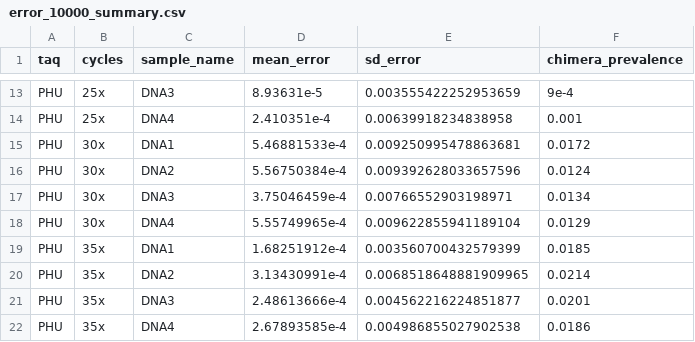
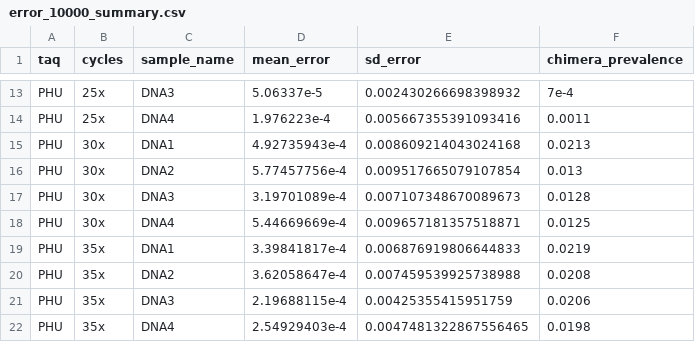
Before and after one commit to SchlossLab/Sze_PCRSeqEffects_mSphere_2019, a CSV file: data/process/tables/error_10000_summary.csv, drawn as a sheet; only a part is shown, gaps mark what is left out; the diff covers the shown part only; the diff names each change by its address in the sheet, - before the commit and + after, or states it on an @@ line.

```diff
--- a/data/process/tables/error_10000_summary.csv
+++ b/data/process/tables/error_10000_summary.csv
-D13 (mean_error): 8.93631e-5
+D13 (mean_error): 5.06337e-5
-E13 (sd_error): 0.003555422252953659
+E13 (sd_error): 0.002430266698398932
-F13 (chimera_prevalence): 9e-4
+F13 (chimera_prevalence): 7e-4
-D14 (mean_error): 2.410351e-4
+D14 (mean_error): 1.976223e-4
-E14 (sd_error): 0.00639918234838958
+E14 (sd_error): 0.005667355391093416
-F14 (chimera_prevalence): 0.001
+F14 (chimera_prevalence): 0.0011
-D15 (mean_error): 5.46881533e-4
+D15 (mean_error): 4.92735943e-4
-E15 (sd_error): 0.009250995478863681
+E15 (sd_error): 0.008609214043024168
-F15 (chimera_prevalence): 0.0172
+F15 (chimera_prevalence): 0.0213
-D16 (mean_error): 5.56750384e-4
+D16 (mean_error): 5.77457756e-4
-E16 (sd_error): 0.009392628033657596
+E16 (sd_error): 0.009517665079107854
-F16 (chimera_prevalence): 0.0124
+F16 (chimera_prevalence): 0.013
-D17 (mean_error): 3.75046459e-4
+D17 (mean_error): 3.19701089e-4
-E17 (sd_error): 0.00766552903198971
+E17 (sd_error): 0.007107348670089673
-F17 (chimera_prevalence): 0.0134
+F17 (chimera_prevalence): 0.0128
-D18 (mean_error): 5.55749965e-4
+D18 (mean_error): 5.44669669e-4
-E18 (sd_error): 0.009622855941189104
+E18 (sd_error): 0.009657181357518871
-F18 (chimera_prevalence): 0.0129
+F18 (chimera_prevalence): 0.0125
-D19 (mean_error): 1.68251912e-4
+D19 (mean_error): 3.39841817e-4
-E19 (sd_error): 0.003560700432579399
+E19 (sd_error): 0.006876919806644833
-F19 (chimera_prevalence): 0.0185
+F19 (chimera_prevalence): 0.0219
-D20 (mean_error): 3.13430991e-4
+D20 (mean_error): 3.62058647e-4
-E20 (sd_error): 0.0068518648881909965
+E20 (sd_error): 0.007459539925738988
-F20 (chimera_prevalence): 0.0214
+F20 (chimera_prevalence): 0.0208
-D21 (mean_error): 2.48613666e-4
+D21 (mean_error): 2.19688115e-4
-E21 (sd_error): 0.004562216224851877
+E21 (sd_error): 0.00425355415951759
-F21 (chimera_prevalence): 0.0201
+F21 (chimera_prevalence): 0.0206
-D22 (mean_error): 2.67893585e-4
+D22 (mean_error): 2.54929403e-4
-E22 (sd_error): 0.004986855027902538
+E22 (sd_error): 0.0047481322867556465
-F22 (chimera_prevalence): 0.0186
+F22 (chimera_prevalence): 0.0198
```
Also changed, not shown: 146 edited cells elsewhere in this file, data/process/tables/error_1000_summary.csv, data/process/tables/error_100_summary.csv, 4 other files.
